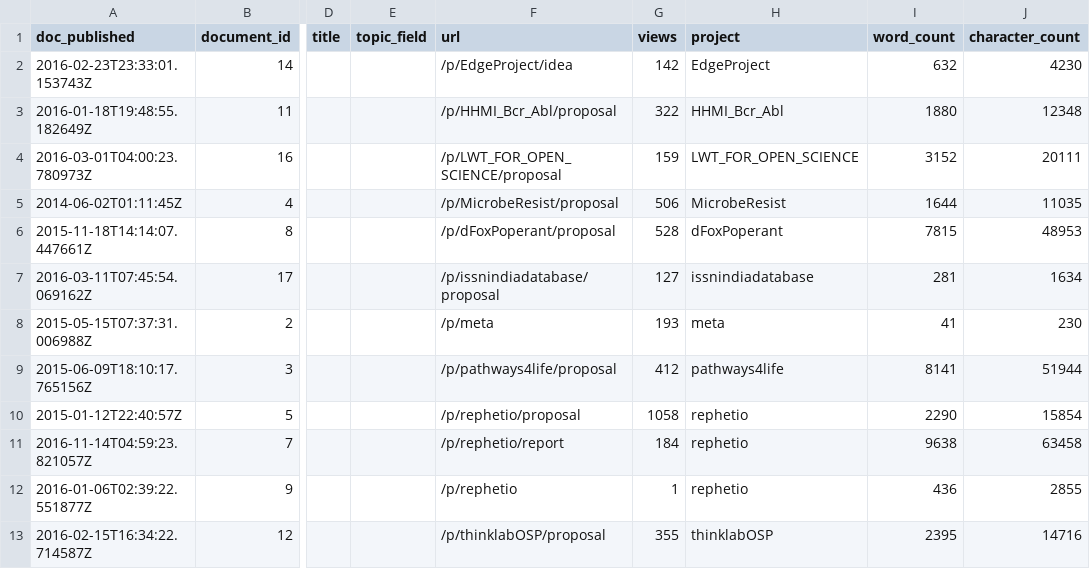
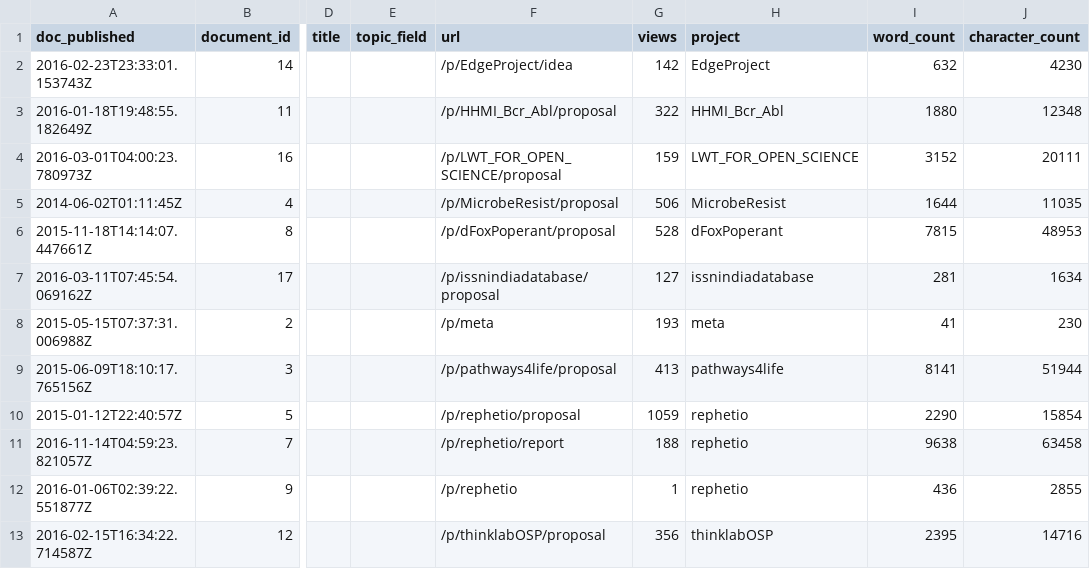
Before and after one commit to dhimmel/thinklytics, a TSV file: process/table/documents.tsv, drawn as a sheet; only a part is shown, gaps mark what is left out; the diff names each change by its address in the sheet, - before the commit and + after, or states it on an @@ line.

Commit message:
Auto-export all projects on 2016-12-12
Created by Travis CI build number 156 and job number 156.1.
https://travis-ci.org/dhimmel/thinklytics/builds/183383933
https://travis-ci.org/dhimmel/thinklytics/jobs/183383935

Committed on 2016-12-12T21:19:05+0000.

```diff
--- a/process/table/documents.tsv
+++ b/process/table/documents.tsv
-G9 (views): 412
+G9 (views): 413
-G10 (views): 1058
+G10 (views): 1059
-G11 (views): 184
+G11 (views): 188
-G13 (views): 355
+G13 (views): 356
```
Also changed, not shown: process/table/threads.tsv, 10 other files.
